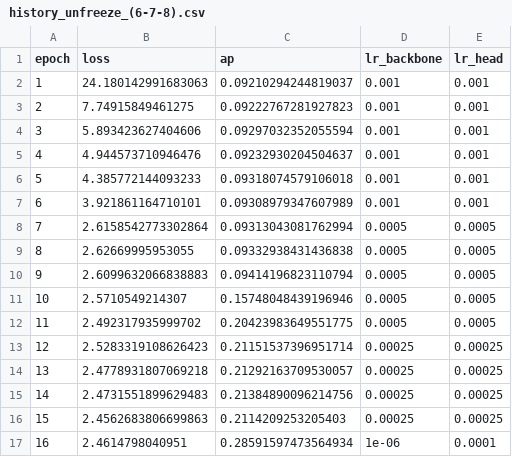
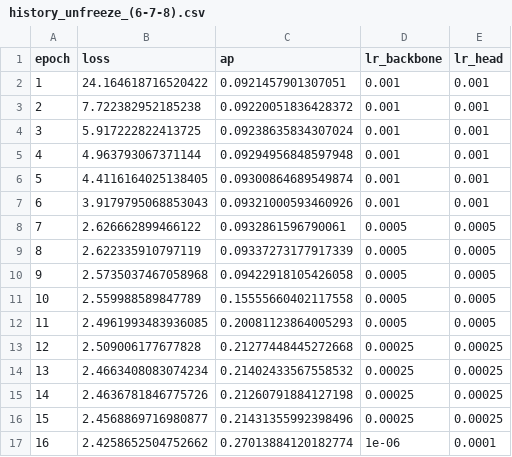
Before and after one commit to Benedikts-stuff/Embedded-Machine-Learning-Lab, a CSV file: Logs/history_unfreeze_(6-7-8).csv, drawn as a sheet; only a part is shown; the diff covers the shown part only.

```diff
--- a/Logs/history_unfreeze_(6-7-8).csv
+++ b/Logs/history_unfreeze_(6-7-8).csv
@@ -1,17 +1,17 @@
 epoch,loss,ap,lr_backbone,lr_head
-1,24.180142991683063,0.09210294244819037,0.001,0.001
-2,7.74915849461275,0.09222767281927823,0.001,0.001
-3,5.893423627404606,0.09297032352055594,0.001,0.001
-4,4.944573710946476,0.09232930204504637,0.001,0.001
-5,4.385772144093233,0.09318074579106018,0.001,0.001
-6,3.921861164710101,0.09308979347607989,0.001,0.001
-7,2.6158542773302864,0.09313043081762994,0.0005,0.0005
-8,2.62669995953055,0.09332938431436838,0.0005,0.0005
-9,2.6099632066838883,0.09414196823110794,0.0005,0.0005
-10,2.5710549214307,0.15748048439196946,0.0005,0.0005
-11,2.492317935999702,0.20423983649551775,0.0005,0.0005
-12,2.5283319108626423,0.21151537396951714,0.00025,0.00025
-13,2.4778931807069218,0.21292163709530057,0.00025,0.00025
-14,2.4731551899629483,0.21384890096214756,0.00025,0.00025
-15,2.4562683806699863,0.2114209253205403,0.00025,0.00025
-16,2.4614798040951,0.28591597473564934,1e-06,0.0001
+1,24.164618716520422,0.0921457901307051,0.001,0.001
+2,7.722382952185238,0.09220051836428372,0.001,0.001
+3,5.917222822413725,0.09238635834307024,0.001,0.001
+4,4.963793067371144,0.09294956848597948,0.001,0.001
+5,4.4116164025138405,0.09300864689549874,0.001,0.001
+6,3.9179795068853043,0.09321000593460926,0.001,0.001
+7,2.626662899466122,0.0932861596790061,0.0005,0.0005
+8,2.622335910797119,0.09337273177917339,0.0005,0.0005
+9,2.5735037467058968,0.09422918105426058,0.0005,0.0005
+10,2.559988589847789,0.15555660402117558,0.0005,0.0005
+11,2.4961993483936085,0.20081123864005293,0.0005,0.0005
+12,2.509006177677828,0.21277448445272668,0.00025,0.00025
+13,2.4663408083074234,0.21402433567558532,0.00025,0.00025
+14,2.4636781846775726,0.21260791884127198,0.00025,0.00025
+15,2.4568869716980877,0.21431355992398496,0.00025,0.00025
+16,2.4258652504752662,0.27013884120182774,1e-06,0.0001
```
Also changed, not shown: 68 edited cells elsewhere in this file, Logs/final_optimization_sweep_results.csv, Logs/history_full_unfreeze_(1-8).csv, 31 other files.
